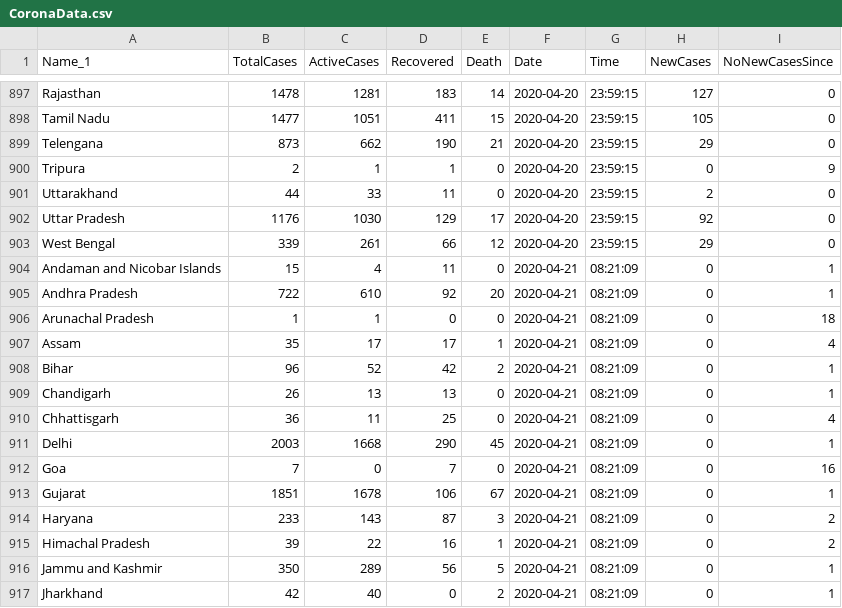
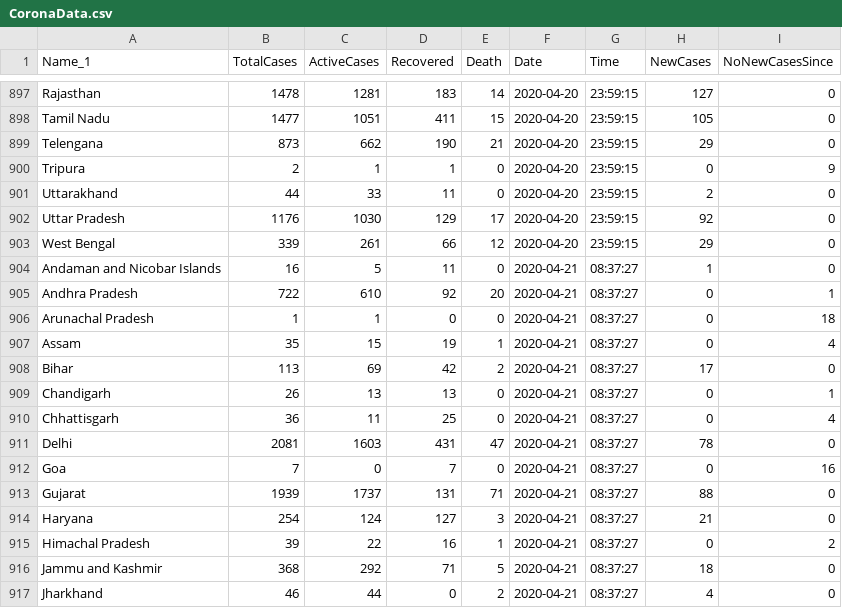
Before and after one commit to pratik-bose/CoronaTracker, a CSV file: CoronaData.csv, drawn as a sheet; only a part is shown, gaps mark what is left out; the diff covers the shown part only.

Commit message:
Data Updated - 2020-04-21 08:37:27

```diff
--- a/CoronaData.csv
+++ b/CoronaData.csv
@@ -903,15 +903,15 @@ Uttar Pradesh,1176,1030,129,17,2020-04-20,23:59:15,92,0
 West Bengal,339,261,66,12,2020-04-20,23:59:15,29,0
-Andaman and Nicobar Islands,15,4,11,0,2020-04-21,08:21:09,0,1
-Andhra Pradesh,722,610,92,20,2020-04-21,08:21:09,0,1
-Arunachal Pradesh,1,1,0,0,2020-04-21,08:21:09,0,18
-Assam,35,17,17,1,2020-04-21,08:21:09,0,4
-Bihar,96,52,42,2,2020-04-21,08:21:09,0,1
-Chandigarh,26,13,13,0,2020-04-21,08:21:09,0,1
-Chhattisgarh,36,11,25,0,2020-04-21,08:21:09,0,4
-Delhi,2003,1668,290,45,2020-04-21,08:21:09,0,1
-Goa,7,0,7,0,2020-04-21,08:21:09,0,16
-Gujarat,1851,1678,106,67,2020-04-21,08:21:09,0,1
-Haryana,233,143,87,3,2020-04-21,08:21:09,0,2
-Himachal Pradesh,39,22,16,1,2020-04-21,08:21:09,0,2
-Jammu and Kashmir,350,289,56,5,2020-04-21,08:21:09,0,1
-Jharkhand,42,40,0,2,2020-04-21,08:21:09,0,1
+Andaman and Nicobar Islands,16,5,11,0,2020-04-21,08:37:27,1,0
+Andhra Pradesh,722,610,92,20,2020-04-21,08:37:27,0,1
+Arunachal Pradesh,1,1,0,0,2020-04-21,08:37:27,0,18
+Assam,35,15,19,1,2020-04-21,08:37:27,0,4
+Bihar,113,69,42,2,2020-04-21,08:37:27,17,0
+Chandigarh,26,13,13,0,2020-04-21,08:37:27,0,1
+Chhattisgarh,36,11,25,0,2020-04-21,08:37:27,0,4
+Delhi,2081,1603,431,47,2020-04-21,08:37:27,78,0
+Goa,7,0,7,0,2020-04-21,08:37:27,0,16
+Gujarat,1939,1737,131,71,2020-04-21,08:37:27,88,0
+Haryana,254,124,127,3,2020-04-21,08:37:27,21,0
+Himachal Pradesh,39,22,16,1,2020-04-21,08:37:27,0,2
+Jammu and Kashmir,368,292,71,5,2020-04-21,08:37:27,18,0
+Jharkhand,46,44,0,2,2020-04-21,08:37:27,4,0
```
Also changed, not shown: 4 added rows, 4 removed rows and 46 edited cells elsewhere in this file.
